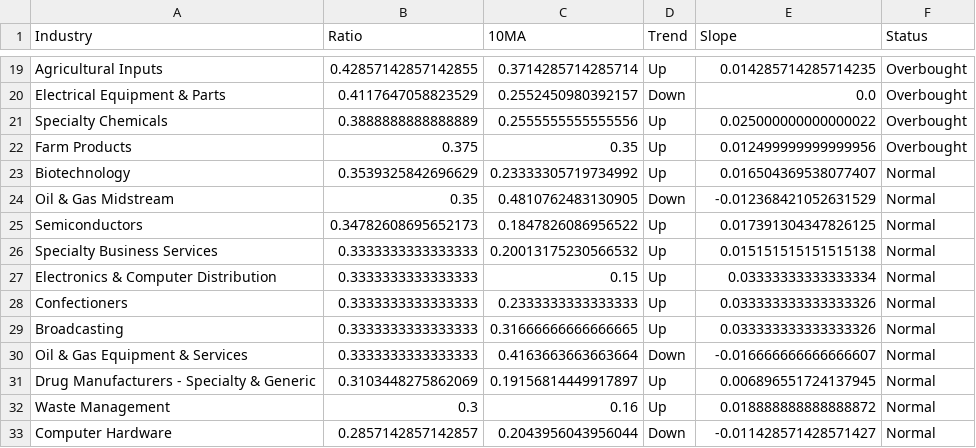
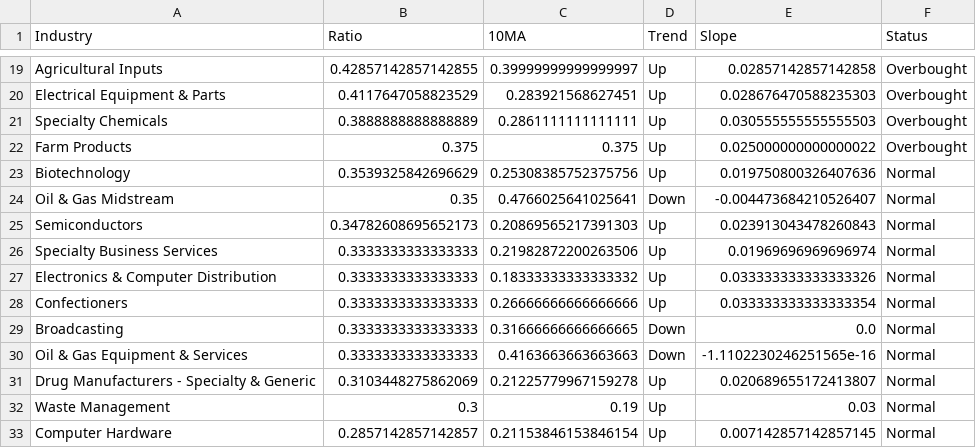
Before and after one commit to sydcurie/uptrend-dashboard, a CSV file: data/industry_summary.csv, drawn as a sheet; only a part is shown, gaps mark what is left out; the diff covers the shown part only; the diff names each change by its address in the sheet, - before the commit and + after, or states it on an @@ line.

```diff
--- a/data/industry_summary.csv
+++ b/data/industry_summary.csv
-C19 (10MA): 0.3714285714285714
+C19 (10MA): 0.39999999999999997
-E19 (Slope): 0.014285714285714235
+E19 (Slope): 0.02857142857142858
-C20 (10MA): 0.2552450980392157
+C20 (10MA): 0.283921568627451
-D20 (Trend): Down
+D20 (Trend): Up
-E20 (Slope): 0.0
+E20 (Slope): 0.028676470588235303
-C21 (10MA): 0.2555555555555556
+C21 (10MA): 0.2861111111111111
-E21 (Slope): 0.025000000000000022
+E21 (Slope): 0.030555555555555503
-C22 (10MA): 0.35
+C22 (10MA): 0.375
-E22 (Slope): 0.012499999999999956
+E22 (Slope): 0.025000000000000022
-C23 (10MA): 0.23333305719734992
+C23 (10MA): 0.25308385752375756
-E23 (Slope): 0.016504369538077407
+E23 (Slope): 0.019750800326407636
-C24 (10MA): 0.4810762483130905
+C24 (10MA): 0.4766025641025641
-E24 (Slope): -0.012368421052631529
+E24 (Slope): -0.004473684210526407
-C25 (10MA): 0.1847826086956522
+C25 (10MA): 0.20869565217391303
-E25 (Slope): 0.017391304347826125
+E25 (Slope): 0.023913043478260843
-C26 (10MA): 0.20013175230566532
+C26 (10MA): 0.21982872200263506
-E26 (Slope): 0.015151515151515138
+E26 (Slope): 0.01969696969696974
-C27 (10MA): 0.15
+C27 (10MA): 0.18333333333333332
-E27 (Slope): 0.03333333333333334
+E27 (Slope): 0.033333333333333326
-C28 (10MA): 0.2333333333333333
+C28 (10MA): 0.26666666666666666
-E28 (Slope): 0.033333333333333326
+E28 (Slope): 0.033333333333333354
-D29 (Trend): Up
+D29 (Trend): Down
-E29 (Slope): 0.033333333333333326
+E29 (Slope): 0.0
-C30 (10MA): 0.4163663663663664
+C30 (10MA): 0.4163663663663663
-E30 (Slope): -0.016666666666666607
+E30 (Slope): -1.1102230246251565e-16
-C31 (10MA): 0.19156814449917897
+C31 (10MA): 0.21225779967159278
-E31 (Slope): 0.006896551724137945
+E31 (Slope): 0.020689655172413807
-C32 (10MA): 0.16
+C32 (10MA): 0.19
-E32 (Slope): 0.018888888888888872
+E32 (Slope): 0.03
-C33 (10MA): 0.2043956043956044
+C33 (10MA): 0.21153846153846154
-D33 (Trend): Down
+D33 (Trend): Up
-E33 (Slope): -0.011428571428571427
+E33 (Slope): 0.007142857142857145
```
Also changed, not shown: 159 edited cells elsewhere in this file, data/sector_summary.csv, 2 other files.
